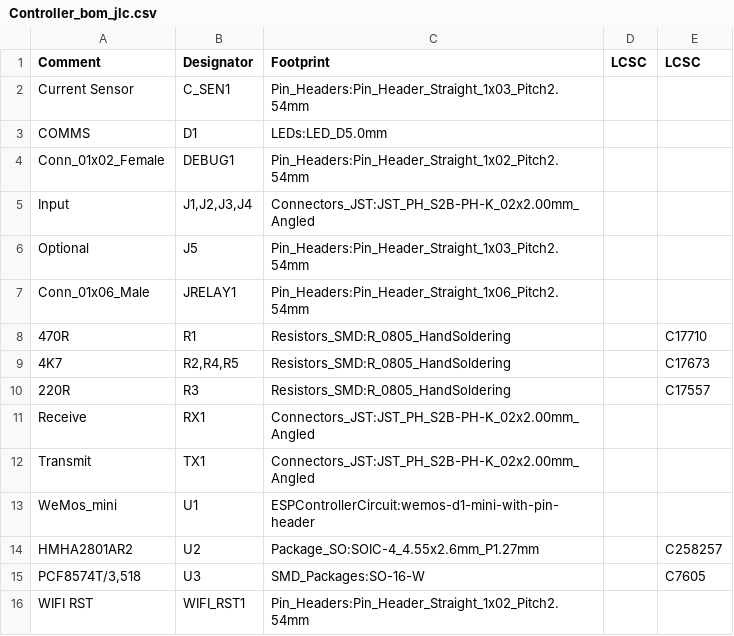
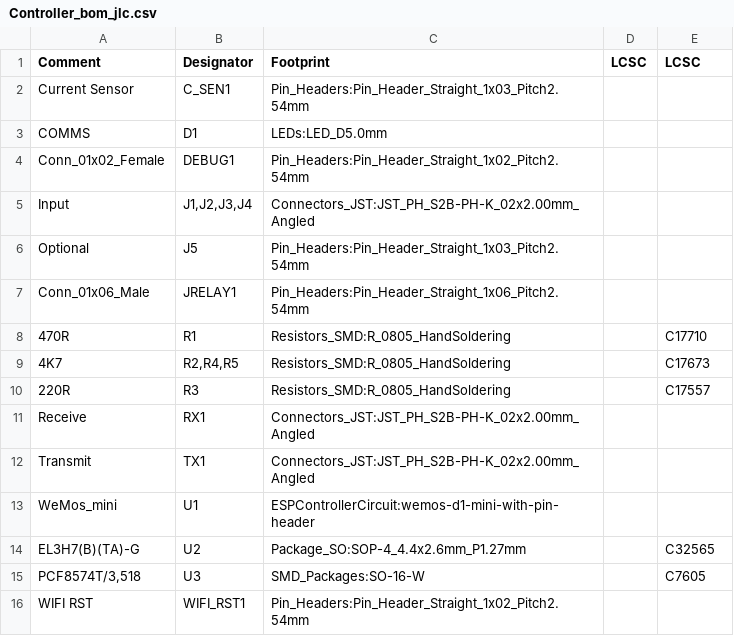
Before and after one commit to stuartpittaway/diyBMSv4, a CSV file: ESPControllerCircuit/Controller_bom_jlc.csv, drawn as a sheet; removed rows and columns are numbered as before the commit, all else as after; the diff names each change by its address in the sheet, - before the commit and + after, or states it on an @@ line.

Commit message:
Replace HMHA2801AR2 by EL3H7(B)(TA)-G

```diff
--- a/ESPControllerCircuit/Controller_bom_jlc.csv
+++ b/ESPControllerCircuit/Controller_bom_jlc.csv
-row 14: HMHA2801AR2 | U2 | Package_SO:SOIC-4_4.55x2.6mm_P1.27mm |  | C258257
+row 14: EL3H7(B)(TA)-G | U2 | Package_SO:SOP-4_4.4x2.6mm_P1.27mm |  | C32565
```
Also changed, not shown: ESPControllerCircuit/Controller_cpl_jlc.csv, 17 other files.
